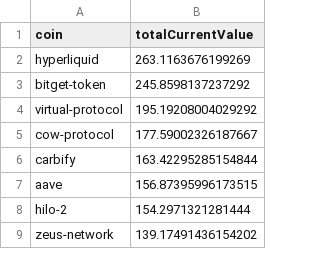
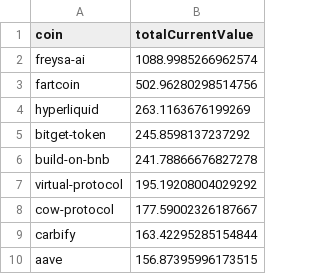
Before and after one commit to 0xmountaintop/coin-strength, a CSV file: results/2024/12/2024-12-24.csv, drawn as a sheet; only a part is shown; the shorter side is filled out with more unchanged rows; the diff names each change by its address in the sheet, - before the commit and + after, or states it on an @@ line.

Commit message:
update for 2024-12-24

```diff
--- a/results/2024/12/2024-12-24.csv
+++ b/results/2024/12/2024-12-24.csv
+row 2: freysa-ai | 1088.9985266962574
+row 3: fartcoin | 502.96280298514756
+row 6: build-on-bnb | 241.78866676827278
```
